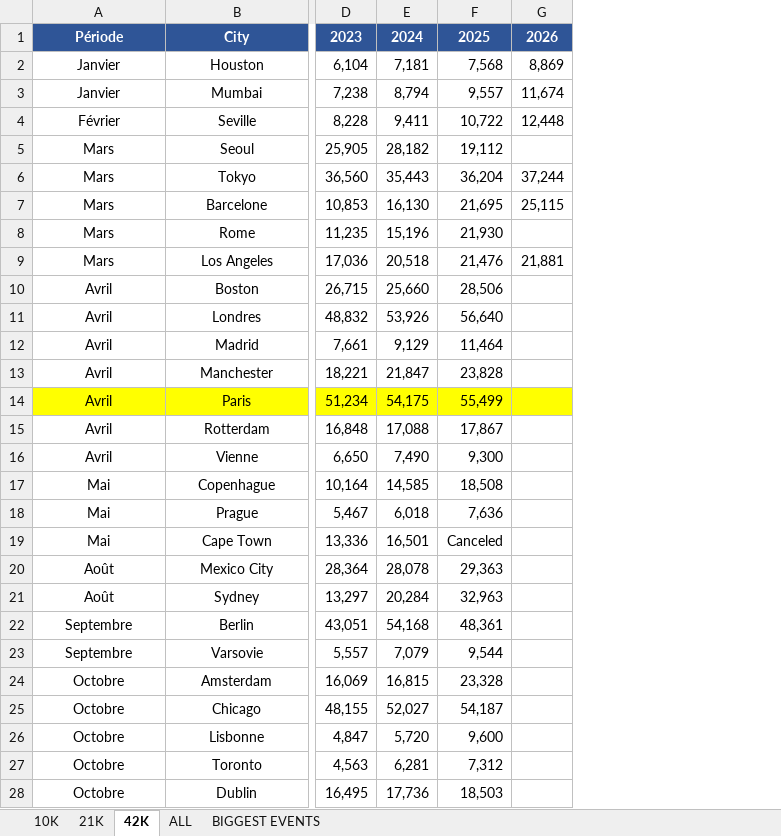
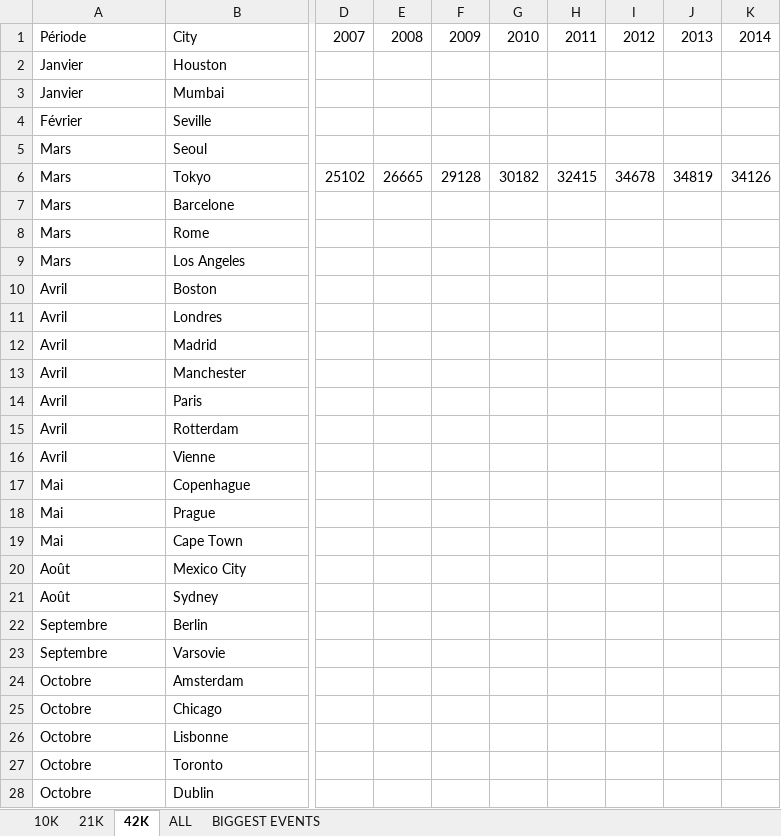
Before and after one commit to mathbrn/datapace-dashboard, an Excel workbook: Suivi_Finishers_Monde_10k_-_21k_-_42k.xlsx, sheet 42K, drawn as a sheet; only a part is shown, gaps mark what is left out; values as stored, in another font and other column widths than the file's, no borders; removed rows and columns are numbered as before the commit, all else as after; the diff covers the shown part only; the diff names each change by its address in the sheet, - before the commit and + after, or states it on an @@ line.

```diff
--- a/Suivi_Finishers_Monde_10k_-_21k_-_42k.xlsx (sheet 42K)
+++ b/Suivi_Finishers_Monde_10k_-_21k_-_42k.xlsx (sheet 42K)
-column D, rows 1-28: 2023 | 6,104 | 7,238 | 8,228 | 25,905 | 36,560 | 10,853 | 11,235 | 17,036 | 26,715 | 48,832 | 7,661 | 18,221 | 51,234 | 16,848 | 6,650 | 10,164 | 5,467 | 13,336 | 28,364 | 13,297 | 43,051 | 5,557 | 16,069 | 48,155 | 4,847 | 4,563 | 16,495
-column E, rows 1-28: 2024 | 7,181 | 8,794 | 9,411 | 28,182 | 35,443 | 16,130 | 15,196 | 20,518 | 25,660 | 53,926 | 9,129 | 21,847 | 54,175 | 17,088 | 7,490 | 14,585 | 6,018 | 16,501 | 28,078 | 20,284 | 54,168 | 7,079 | 16,815 | 52,027 | 5,720 | 6,281 | 17,736
-column F, rows 1-28: 2025 | 7,568 | 9,557 | 10,722 | 19,112 | 36,204 | 21,695 | 21,930 | 21,476 | 28,506 | 56,640 | 11,464 | 23,828 | 55,499 | 17,867 | 9,300 | 18,508 | 7,636 | Canceled | 29,363 | 32,963 | 48,361 | 9,544 | 23,328 | 54,187 | 9,600 | 7,312 | 18,503
-column G, rows 1-9: 2026 | 8,869 | 11,674 | 12,448 |  | 37,244 | 25,115 |  | 21,881
+column D, rows 1-6: 2007 |  |  |  |  | 25102
+column E, rows 1-6: 2008 |  |  |  |  | 26665
+column F, rows 1-6: 2009 |  |  |  |  | 29128
+column G, rows 1-6: 2010 |  |  |  |  | 30182
+column H, rows 1-6: 2011 |  |  |  |  | 32415
+column I, rows 1-6: 2012 |  |  |  |  | 34678
+column J, rows 1-6: 2013 |  |  |  |  | 34819
+column K, rows 1-6: 2014 |  |  |  |  | 34126
@@ A1:B1 alignment: center → left, fill: #2F5597 → none, bold: on → off, text colour: #FFFFFF → black @@
-A2:B28 alignment: center
+A2:B28 alignment: left
-A14:B14 fill: #FFFF00
+A14:B14 fill: none
```
Also changed, not shown: 10 added columns and cell formats elsewhere in this sheet, sheet BIGGEST EVENTS, sheet 21K, sheet 10K, sheet ALL, 3 other files.
